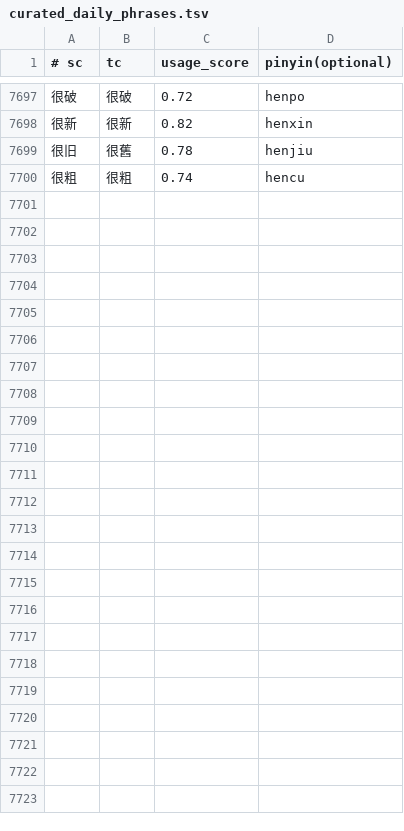
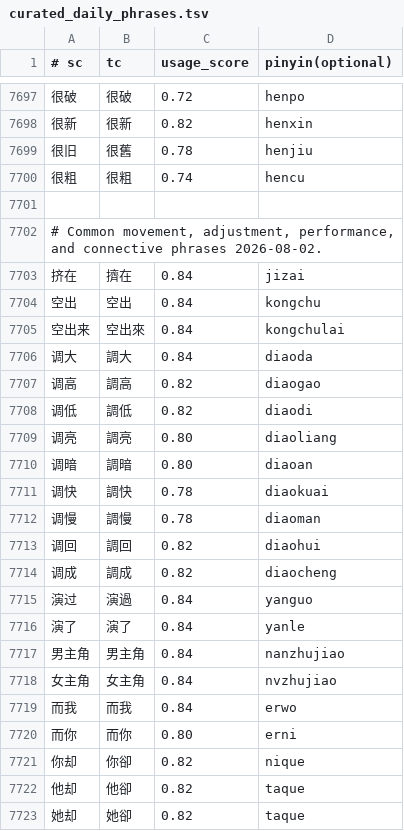
Before and after one commit to shenmin/cassotis-lexicon, a TSV file: manifests/curated_daily_phrases.tsv, drawn as a sheet; only a part is shown, gaps mark what is left out.

Commit message:
Add movement and connective phrase vocabulary

```diff
--- a/manifests/curated_daily_phrases.tsv
+++ b/manifests/curated_daily_phrases.tsv
@@ -7700 +7700,24 @@
 很粗	很粗	0.74	hencu
+
+# Common movement, adjustment, performance, and connective phrases 2026-08-02.
+挤在	擠在	0.84	jizai
+空出	空出	0.84	kongchu
+空出来	空出來	0.84	kongchulai
+调大	調大	0.84	diaoda
+调高	調高	0.82	diaogao
+调低	調低	0.82	diaodi
+调亮	調亮	0.80	diaoliang
+调暗	調暗	0.80	diaoan
+调快	調快	0.78	diaokuai
+调慢	調慢	0.78	diaoman
+调回	調回	0.82	diaohui
+调成	調成	0.82	diaocheng
+演过	演過	0.84	yanguo
+演了	演了	0.84	yanle
+男主角	男主角	0.84	nanzhujiao
+女主角	女主角	0.84	nvzhujiao
+而我	而我	0.84	erwo
+而你	而你	0.80	erni
+你却	你卻	0.82	nique
+他却	他卻	0.82	taque
+她却	她卻	0.82	taque
```
Also changed, not shown: manifests/curated_daily_supplement_phrases.tsv, 7 other files.
